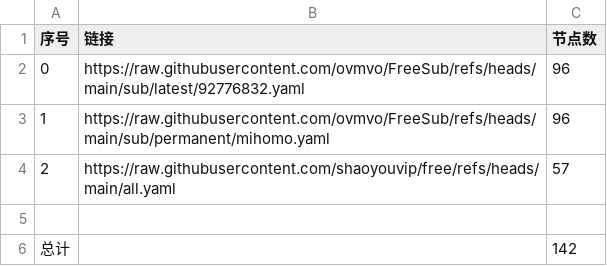
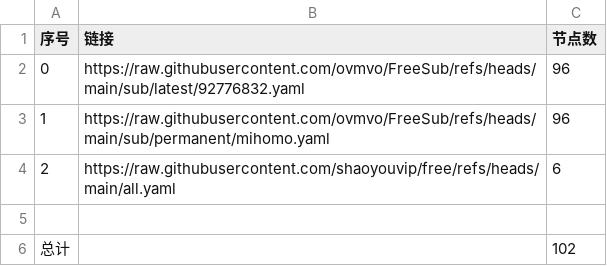
Before and after one commit to cjchxgxhc/NoMoreWalls, a CSV file: list_result.csv, drawn as a sheet.

```diff
--- a/list_result.csv
+++ b/list_result.csv
@@ -3,4 +3,4 @@
 1,https://raw.githubusercontent.com/ovmvo/FreeSub/refs/heads/main/sub/permanent/mihomo.yaml,96
-2,https://raw.githubusercontent.com/shaoyouvip/free/refs/heads/main/all.yaml,57
+2,https://raw.githubusercontent.com/shaoyouvip/free/refs/heads/main/all.yaml,6
 
-总计,,142
+总计,,102
```
Also changed, not shown: 18 other files.
